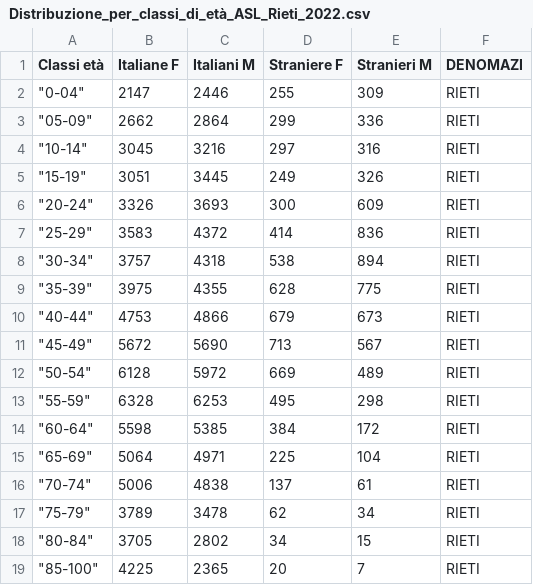
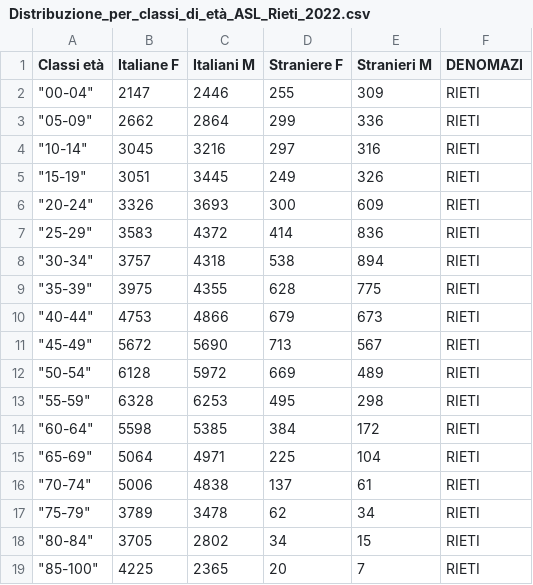
Before and after one commit to RoccoPaolillo/IPF_multidim, a CSV file: GIS/data/lazio_ASL_istat/Distribuzione_per_classi_di_età_ASL_Rieti_2022.csv, drawn as a sheet.

Commit message:
rieti

```diff
--- a/GIS/data/lazio_ASL_istat/Distribuzione_per_classi_di_età_ASL_Rieti_2022.csv
+++ b/GIS/data/lazio_ASL_istat/Distribuzione_per_classi_di_età_ASL_Rieti_2022.csv
@@ -1,3 +1,3 @@
 Classi età;Italiane F;Italiani M;Straniere F;Stranieri M;DENOMAZI
-"""0-04""";2147;2446;255;309;RIETI
+"""00-04""";2147;2446;255;309;RIETI
 """05-09""";2662;2864;299;336;RIETI
```
